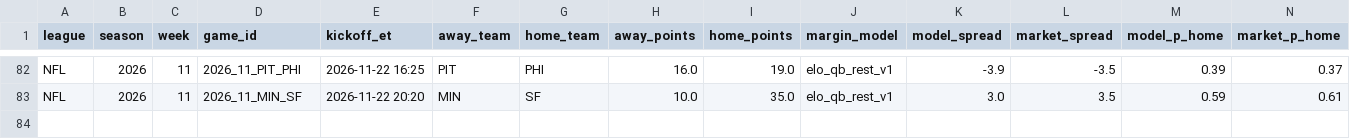
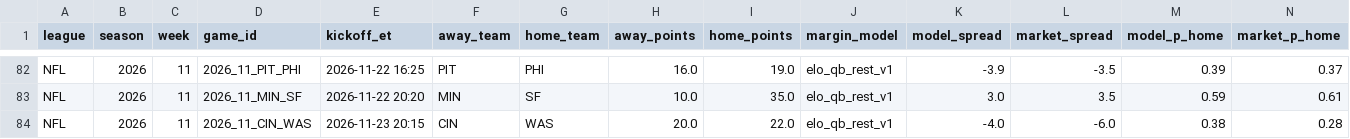
Before and after one commit to hazalnova/football-picks, a CSV file: data/nfl_game_reviews.csv, drawn as a sheet; only a part is shown, gaps mark what is left out; rows hold the shown columns only; the diff names each change by its address in the sheet, - before the commit and + after, or states it on an @@ line.

```diff
--- a/data/nfl_game_reviews.csv
+++ b/data/nfl_game_reviews.csv
+row 84: NFL | 2026 | 11 | 2026_11_CIN_WAS | 2026-11-23 20:15 | CIN | WAS | 20.0 | 22.0 | elo_qb_rest_v1 | -4.0 | -6.0 | 0.38 | 0.28
```
Also changed, not shown: data/top_picks_log.csv, 8 other files.
